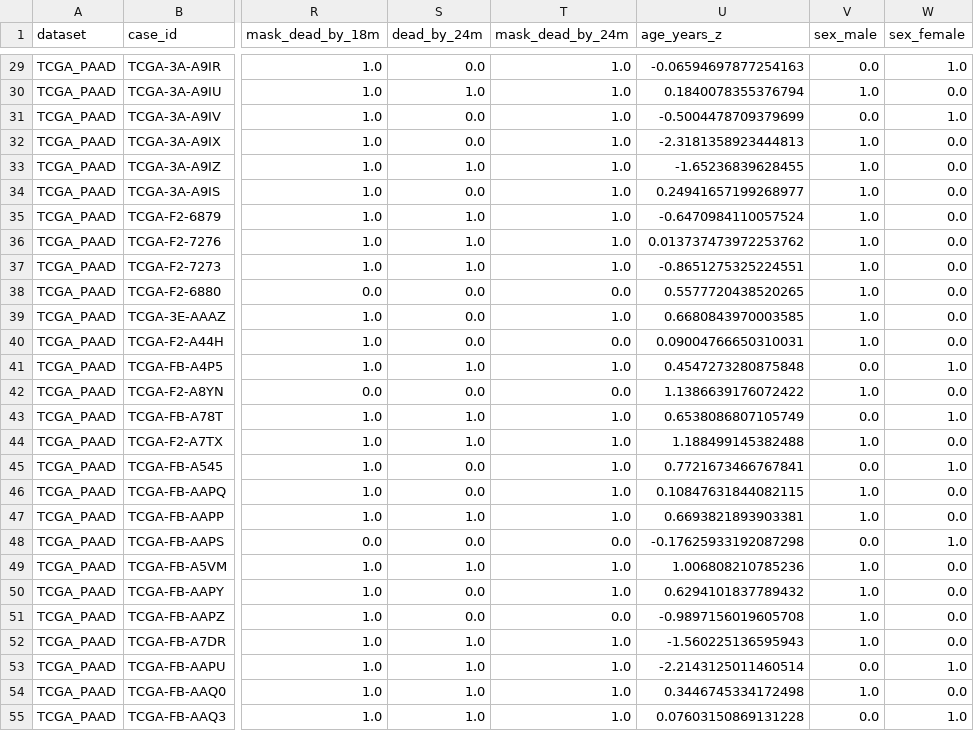
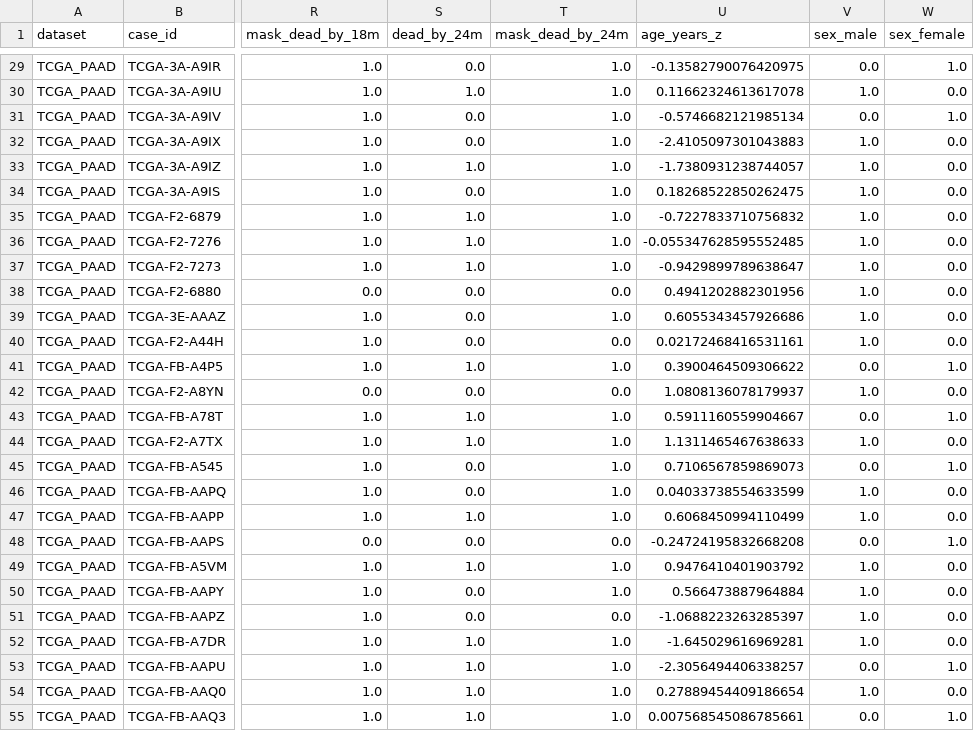
Before and after one commit to Leeyoungsup/pancreatic_cancer_pathology, a CSV file: outputs/M2/m2_tcga_horizon_clinical_slide_manifest.csv, drawn as a sheet; only a part is shown, gaps mark what is left out; the diff covers the shown part only; the diff names each change by its address in the sheet, - before the commit and + after, or states it on an @@ line.

```diff
--- a/outputs/M2/m2_tcga_horizon_clinical_slide_manifest.csv
+++ b/outputs/M2/m2_tcga_horizon_clinical_slide_manifest.csv
-U29 (age_years_z): -0.06594697877254163
+U29 (age_years_z): -0.13582790076420975
-U30 (age_years_z): 0.1840078355376794
+U30 (age_years_z): 0.11662324613617078
-U31 (age_years_z): -0.5004478709379699
+U31 (age_years_z): -0.5746682121985134
-U32 (age_years_z): -2.3181358923444813
+U32 (age_years_z): -2.4105097301043883
-U33 (age_years_z): -1.65236839628455
+U33 (age_years_z): -1.7380931238744057
-U34 (age_years_z): 0.24941657199268977
+U34 (age_years_z): 0.18268522850262475
-U35 (age_years_z): -0.6470984110057524
+U35 (age_years_z): -0.7227833710756832
-U36 (age_years_z): 0.013737473972253762
+U36 (age_years_z): -0.055347628595552485
-U37 (age_years_z): -0.8651275325224551
+U37 (age_years_z): -0.9429899789638647
-U38 (age_years_z): 0.5577720438520265
+U38 (age_years_z): 0.4941202882301956
-U39 (age_years_z): 0.6680843970003585
+U39 (age_years_z): 0.6055343457926686
-U40 (age_years_z): 0.09004766650310031
+U40 (age_years_z): 0.02172468416531161
-U41 (age_years_z): 0.4547273280875848
+U41 (age_years_z): 0.3900464509306622
-U42 (age_years_z): 1.1386639176072422
+U42 (age_years_z): 1.0808136078179937
-U43 (age_years_z): 0.6538086807105749
+U43 (age_years_z): 0.5911160559904667
-U44 (age_years_z): 1.188499145382488
+U44 (age_years_z): 1.1311465467638633
-U45 (age_years_z): 0.7721673466767841
+U45 (age_years_z): 0.7106567859869073
-U46 (age_years_z): 0.10847631844082115
+U46 (age_years_z): 0.04033738554633599
-U47 (age_years_z): 0.6693821893903381
+U47 (age_years_z): 0.6068450994110499
-U48 (age_years_z): -0.17625933192087298
+U48 (age_years_z): -0.24724195832668208
-U49 (age_years_z): 1.006808210785236
+U49 (age_years_z): 0.9476410401903792
-U50 (age_years_z): 0.6294101837789432
+U50 (age_years_z): 0.566473887964884
-U51 (age_years_z): -0.9897156019605708
+U51 (age_years_z): -1.0688223263285397
-U52 (age_years_z): -1.560225136595943
+U52 (age_years_z): -1.645029616969281
-U53 (age_years_z): -2.2143125011460514
+U53 (age_years_z): -2.3056494406338257
-U54 (age_years_z): 0.3446745334172498
+U54 (age_years_z): 0.27889454409186654
-U55 (age_years_z): 0.07603150869131228
+U55 (age_years_z): 0.007568545086785661
```
Also changed, not shown: 122 edited cells elsewhere in this file, outputs/M1/m1_tcga_horizon_case_splits.csv, outputs/M2/m2_tcga_horizon_clinical_case_splits.csv, 3 other files.
